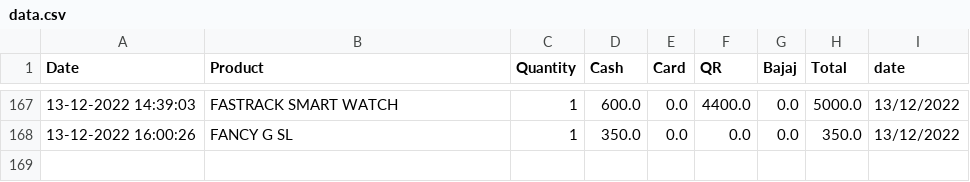
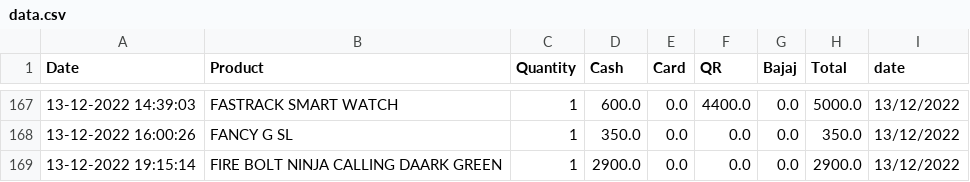
Before and after one commit to harishindl/sales_test, a CSV file: data.csv, drawn as a sheet; only a part is shown, gaps mark what is left out; the diff names each change by its address in the sheet, - before the commit and + after, or states it on an @@ line.

Commit message:
committing files

```diff
--- a/data.csv
+++ b/data.csv
+row 169: 13-12-2022 19:15:14 | FIRE BOLT NINJA CALLING DAARK GREEN | 1 | 2900.0 | 0.0 | 0.0 | 0.0 | 2900.0 | 13/12/2022
```
